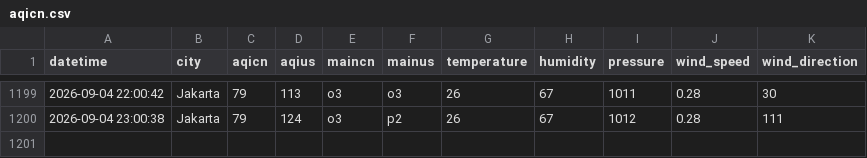
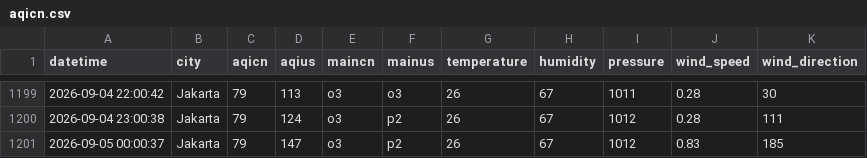
Before and after one commit to arieltrain/aqicn-scrapper, a CSV file: aqicn.csv, drawn as a sheet; only a part is shown, gaps mark what is left out.

```diff
--- a/aqicn.csv
+++ b/aqicn.csv
@@ -1200 +1200,2 @@ datetime,city,aqicn,aqius,maincn,mainus,temperature,humidity,pressure,wind_speed
 2026-09-04 23:00:38,Jakarta,79,124,o3,p2,26,67,1012,0.28,111
+2026-09-05 00:00:37,Jakarta,79,147,o3,p2,26,67,1012,0.83,185
```
